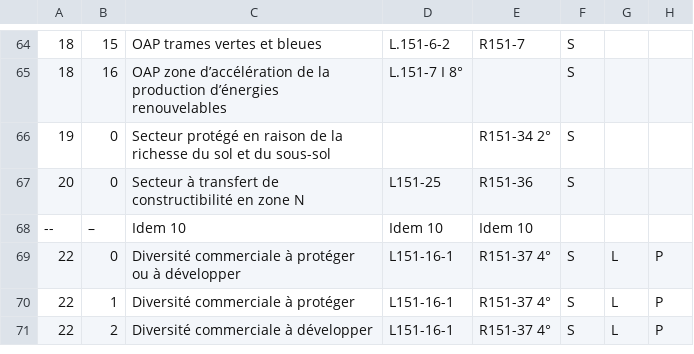
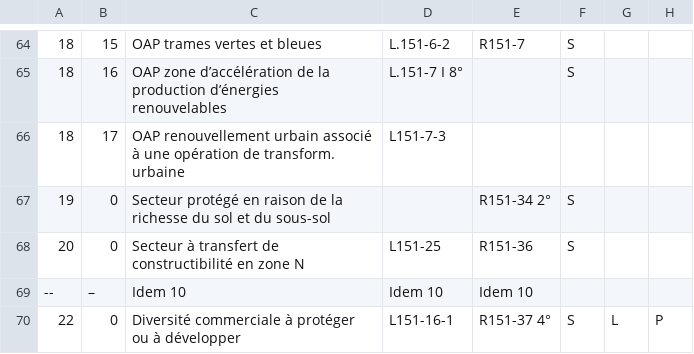
Before and after one commit to cnigfr/schema-plan-local-urbanisme, a CSV file: standard/registres/260827_PrescriptionUrbaType.csv, drawn as a sheet; only a part is shown, gaps mark what is left out; the shorter side is filled out with more unchanged rows; the diff names each change by its address in the sheet, - before the commit and + after, or states it on an @@ line.

Commit message:
registres

```diff
--- a/standard/registres/260827_PrescriptionUrbaType.csv
+++ b/standard/registres/260827_PrescriptionUrbaType.csv
+row 66: 18 | 17 | OAP renouvellement urbain associé à une opération de transform. urbaine | L151-7-3
```
